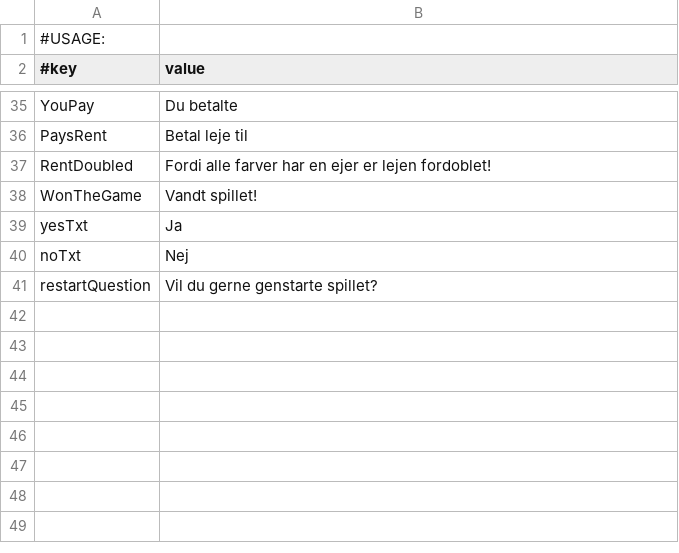
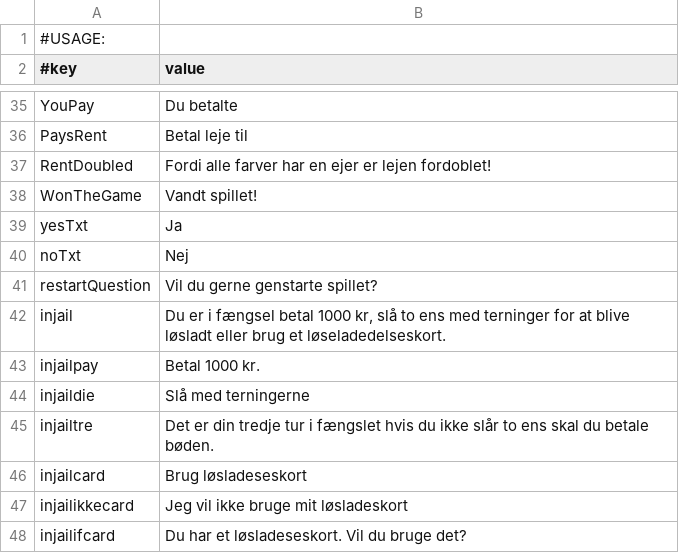
Before and after one commit to Magnusrk/G16.Matador, a CSV file: src/main/resources/LanguagePacks/da.csv, drawn as a sheet; only a part is shown, gaps mark what is left out; the diff names each change by its address in the sheet, - before the commit and + after, or states it on an @@ line.

```diff
--- a/src/main/resources/LanguagePacks/da.csv
+++ b/src/main/resources/LanguagePacks/da.csv
+row 42: injail | Du er i fængsel betal 1000 kr, slå to ens med terninger for at blive løsladt eller brug et løseladedelseskort.
+row 43: injailpay | Betal 1000 kr.
+row 44: injaildie | Slå med terningerne
+row 45: injailtre | Det er din tredje tur i fængslet hvis du ikke slår to ens skal du betale bøden.
+row 46: injailcard | Brug løsladeseskort
+row 47: injailikkecard | Jeg vil ikke bruge mit løsladeskort
+row 48: injailifcard | Du har et løsladeseskort. Vil du bruge det?
```
Also changed, not shown: 4 other files.
